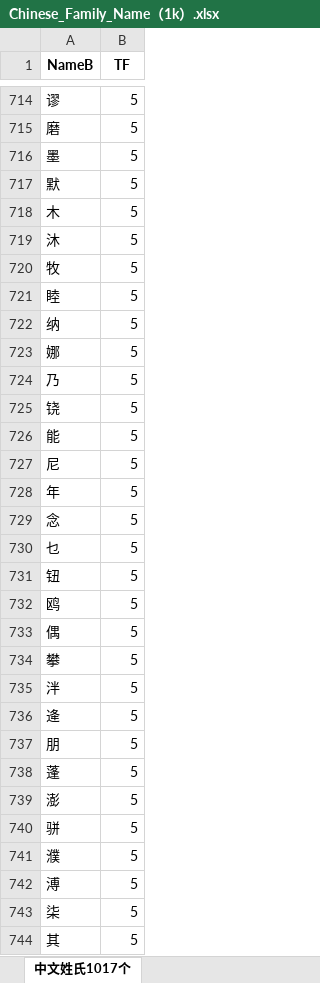
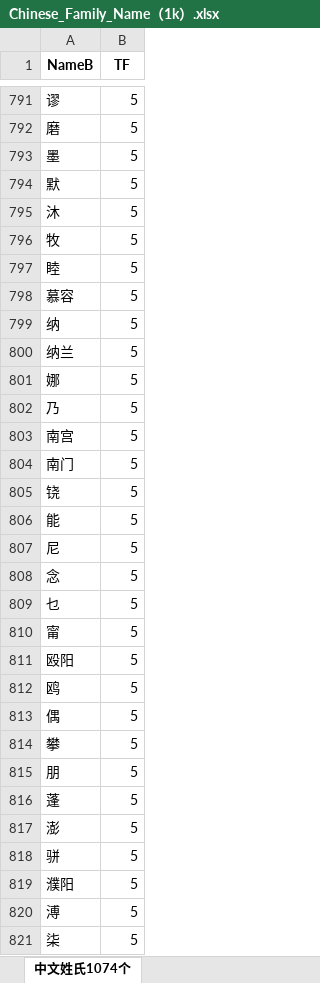
Before and after one commit to wainshine/Chinese-Names-Corpus, an Excel workbook: Chinese_Family_Name（1k）.xlsx, sheet 中文姓氏1074个, drawn as a sheet; only a part is shown, gaps mark what is left out; the shorter side is filled out with more unchanged rows; values as stored, in another font and other column widths than the file's, no borders; removed rows and columns are numbered as before the commit, all else as after; the diff covers the shown part only; the diff names each change by its address in the sheet, - before the commit and + after, or states it on an @@ line.

```diff
--- a/Chinese_Family_Name（1k）.xlsx (sheet 中文姓氏1074个)
+++ b/Chinese_Family_Name（1k）.xlsx (sheet 中文姓氏1074个)
-sheet tab: 中文姓氏1017个
+sheet tab: 中文姓氏1074个
-row 718: 木 | 5
+row 798: 慕容 | 5
+row 800: 纳兰 | 5
+row 803: 南宫 | 5
+row 804: 南门 | 5
-row 728: 年 | 5
-A810 (NameB): 钮
+A810 (NameB): 甯
+row 811: 殴阳 | 5
-row 735: 泮 | 5
-row 736: 逄 | 5
-A819 (NameB): 濮
+A819 (NameB): 濮阳
```
Also changed, not shown: 170 added rows, 114 removed rows and 12 edited cells elsewhere in this sheet.
